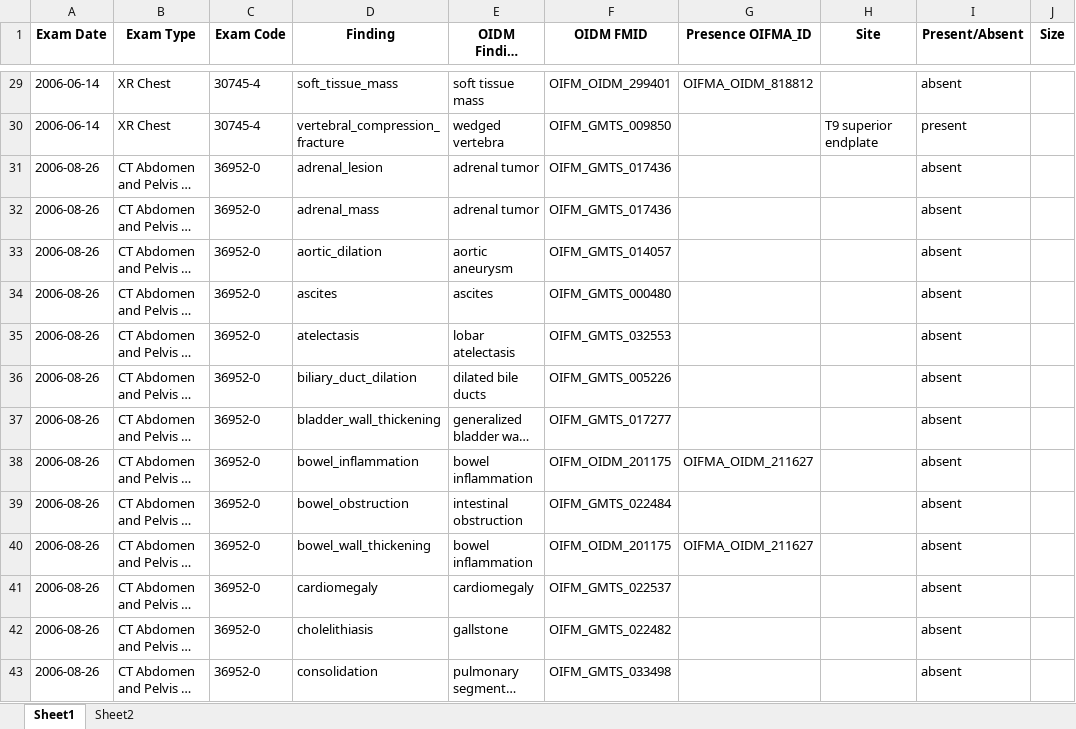
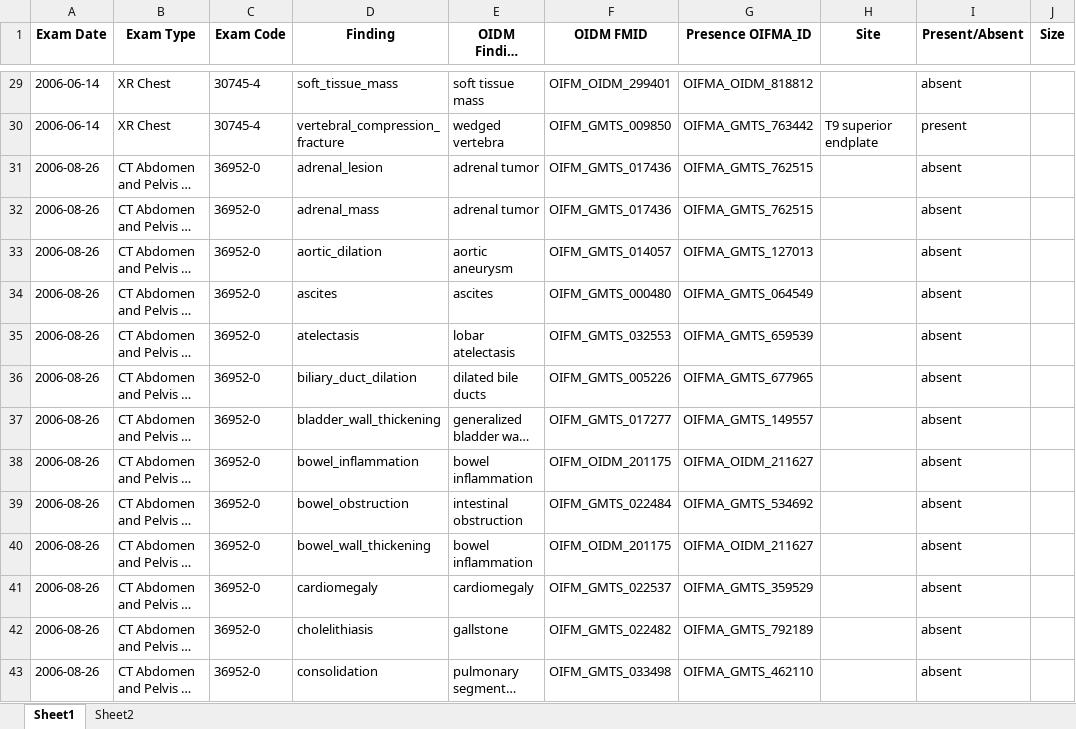
Before and after one commit to openimagingdata/imaging-problem-list, an Excel workbook: sample_data/example2/findings_with_oifm_ids.xlsx, sheet Sheet1, drawn as a sheet; only a part is shown, gaps mark what is left out; long unchanged cells end in …; values as stored, in another font and other column widths than the file's, no borders; the diff covers the shown part only; the diff names each change by its address in the sheet, - before the commit and + after, or states it on an @@ line.

Commit message:
Added OIFMA_IDs for presence elements.

```diff
--- a/sample_data/example2/findings_with_oifm_ids.xlsx (sheet Sheet1)
+++ b/sample_data/example2/findings_with_oifm_ids.xlsx (sheet Sheet1)
-G30 (Presence OIFMA_ID): (empty)
+G30 (Presence OIFMA_ID): OIFMA_GMTS_763442
-G31:G32 (Presence OIFMA_ID): (empty)
+G31:G32 (Presence OIFMA_ID): OIFMA_GMTS_762515
-G33 (Presence OIFMA_ID): (empty)
+G33 (Presence OIFMA_ID): OIFMA_GMTS_127013
-G34 (Presence OIFMA_ID): (empty)
+G34 (Presence OIFMA_ID): OIFMA_GMTS_064549
-G35 (Presence OIFMA_ID): (empty)
+G35 (Presence OIFMA_ID): OIFMA_GMTS_659539
-G36 (Presence OIFMA_ID): (empty)
+G36 (Presence OIFMA_ID): OIFMA_GMTS_677965
-G37 (Presence OIFMA_ID): (empty)
+G37 (Presence OIFMA_ID): OIFMA_GMTS_149557
-G39 (Presence OIFMA_ID): (empty)
+G39 (Presence OIFMA_ID): OIFMA_GMTS_534692
-G41 (Presence OIFMA_ID): (empty)
+G41 (Presence OIFMA_ID): OIFMA_GMTS_359529
-G42 (Presence OIFMA_ID): (empty)
+G42 (Presence OIFMA_ID): OIFMA_GMTS_792189
-G43 (Presence OIFMA_ID): (empty)
+G43 (Presence OIFMA_ID): OIFMA_GMTS_462110
```
Also changed, not shown: 181 edited cells elsewhere in this sheet.
